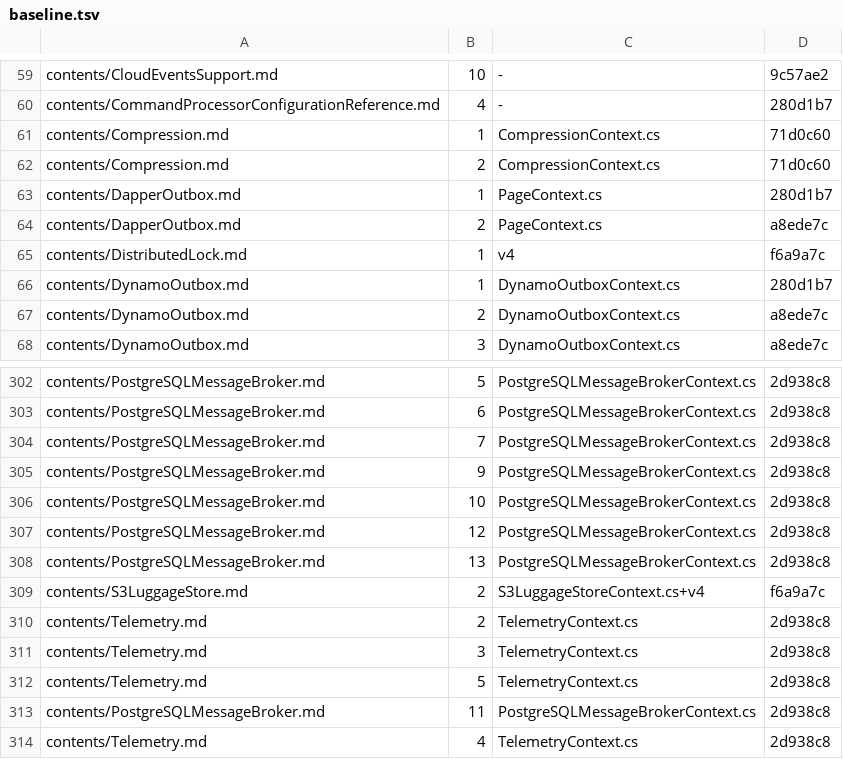
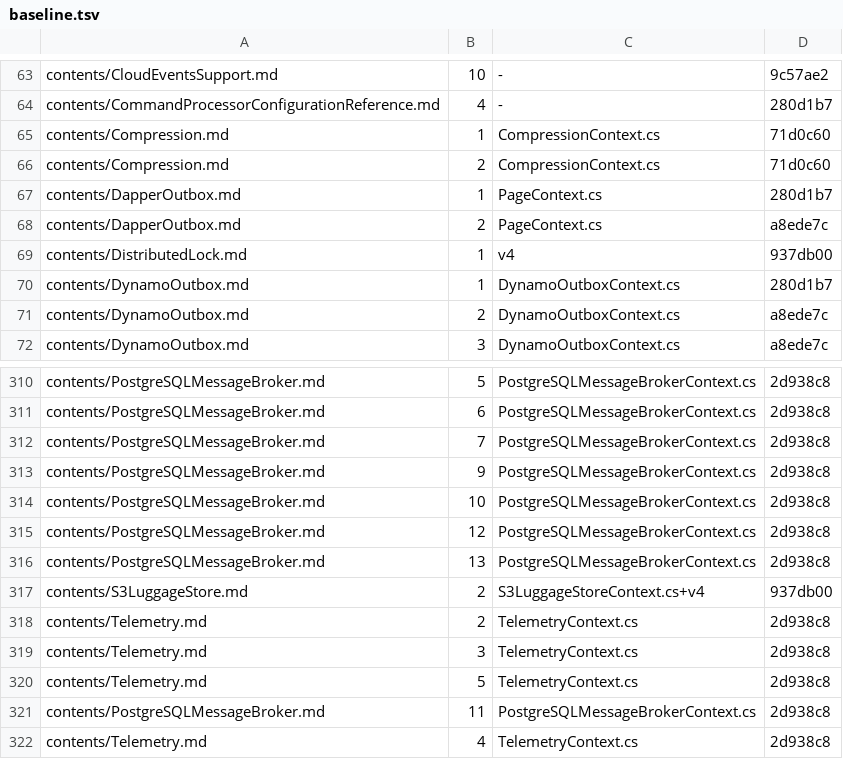
Before and after one commit to BrighterCommand/Docs, a TSV file: tools/blockcheck/baseline.tsv, drawn as a sheet; only a part is shown, gaps mark what is left out; the diff covers the shown part only.

```diff
--- a/tools/blockcheck/baseline.tsv
+++ b/tools/blockcheck/baseline.tsv
@@ -64,3 +68,3 @@ contents/DapperOutbox.md	1	PageContext.cs	280d1b7
 contents/DapperOutbox.md	2	PageContext.cs	a8ede7c
-contents/DistributedLock.md	1	v4	f6a9a7c
+contents/DistributedLock.md	1	v4	937db00
 contents/DynamoOutbox.md	1	DynamoOutboxContext.cs	280d1b7
@@ -308,3 +316,3 @@ contents/PostgreSQLMessageBroker.md	12	PostgreSQLMessageBrokerContext.cs	2d938c8
 contents/PostgreSQLMessageBroker.md	13	PostgreSQLMessageBrokerContext.cs	2d938c8
-contents/S3LuggageStore.md	2	S3LuggageStoreContext.cs+v4	f6a9a7c
+contents/S3LuggageStore.md	2	S3LuggageStoreContext.cs+v4	937db00
 contents/Telemetry.md	2	TelemetryContext.cs	2d938c8
```
Also changed, not shown: 8 added rows and 1 edited cell elsewhere in this file, 1 other file.
